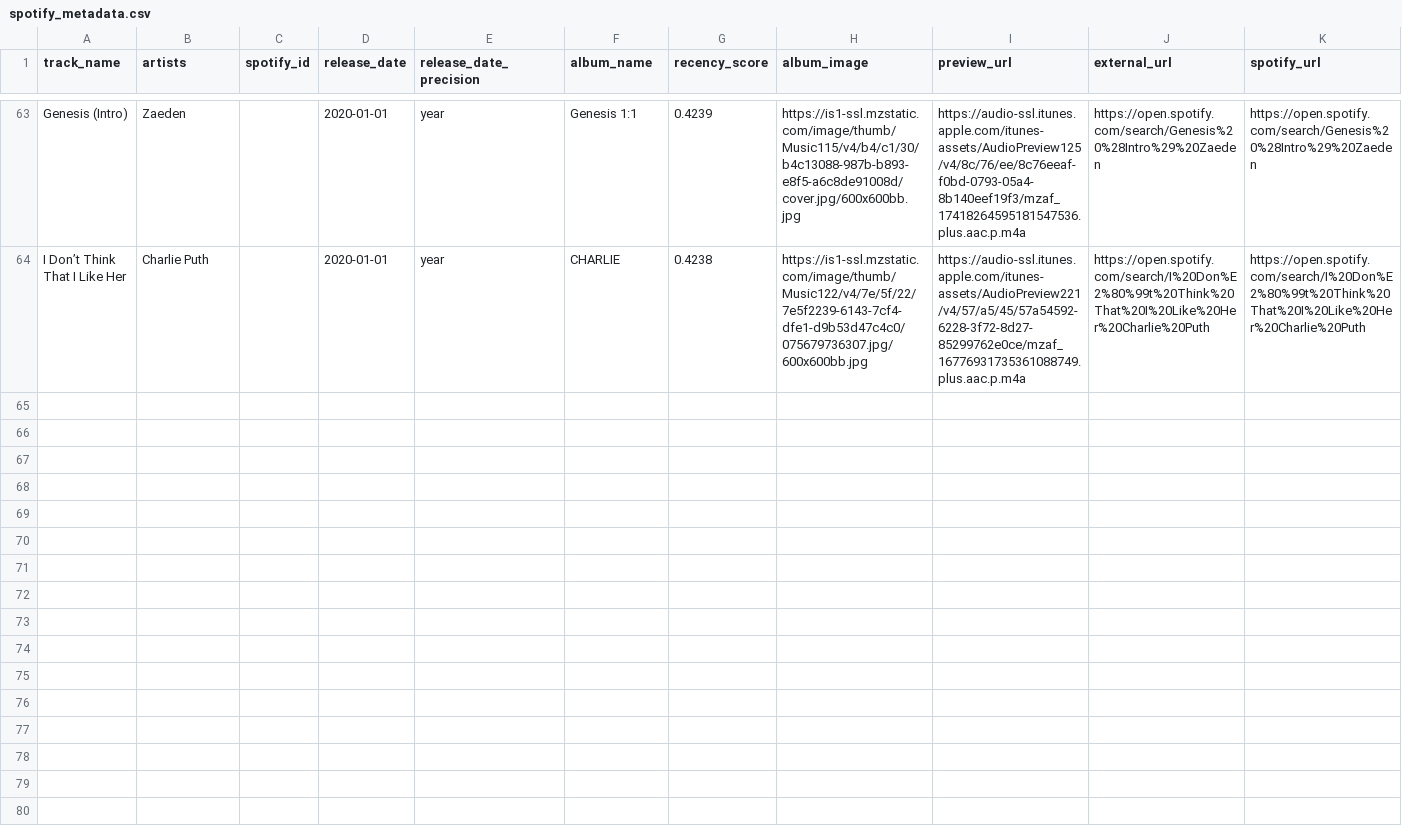
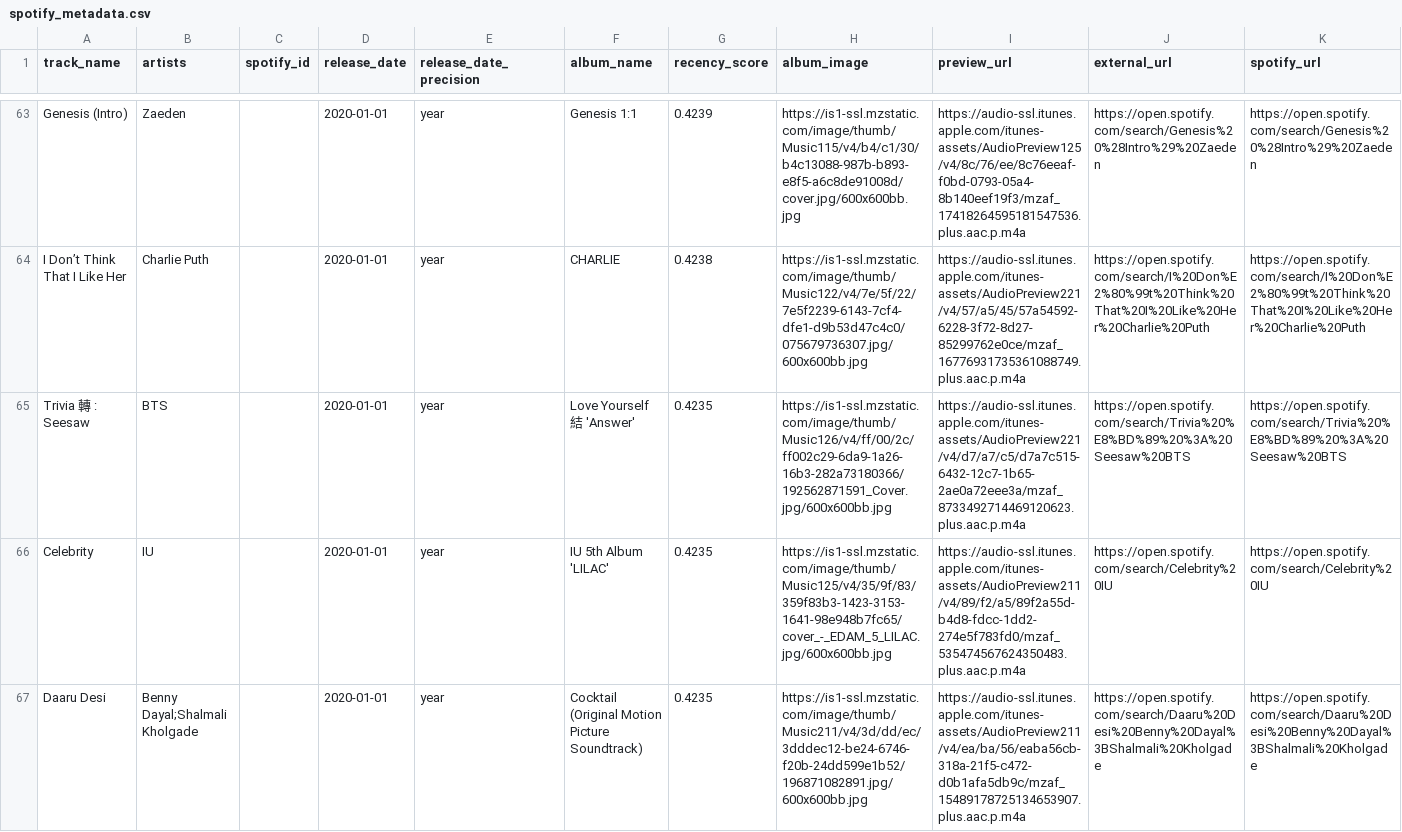
Before and after one commit to kapdiamey-art/MOOD-DETECTING-MUSIC-PLAYER, a CSV file: Mood Detecting Music Player/Recommendation engine/data/processed/spotify_metadata.csv, drawn as a sheet; only a part is shown, gaps mark what is left out; the diff covers the shown part only.

Commit message:
Update music player UI, light mode, and analytics

```diff
--- a/Mood Detecting Music Player/Recommendation engine/data/processed/spotify_metadata.csv
+++ b/Mood Detecting Music Player/Recommendation engine/data/processed/spotify_metadata.csv
@@ -64 +64,4 @@ Genesis (Intro),Zaeden,,2020-01-01,year,Genesis 1:1,0.4239,https://is1-ssl.mzsta
 I Don’t Think That I Like Her,Charlie Puth,,2020-01-01,year,CHARLIE,0.4238,https://is1-ssl.mzstatic.com/image/thumb/Music122/v4/7e/5f/22/7e5f2239-6143-7cf4-dfe1-d9b53d47c4c0/075679736307.jpg/600x600bb.jpg,https://audio-ssl.itunes.apple.com/itunes-assets/AudioPreview221/v4/57/a5/45/57a54592-6228-3f72-8d27-85299762e0ce/mzaf_16776931735361088749.plus.aac.p.m4a,https://open.spotify.com/search/I%20Don%E2%80%99t%20Think%20That%20I%20Like%20Her%20Charlie%20Puth,https://open.spotify.com/search/I%20Don%E2%80%99t%20Think%20That%20I%20Like%20Her%20Charlie%20Puth
+Trivia 轉 : Seesaw,BTS,,2020-01-01,year,Love Yourself 結 'Answer',0.4235,https://is1-ssl.mzstatic.com/image/thumb/Music126/v4/ff/00/2c/ff002c29-6da9-1a26-16b3-282a73180366/192562871591_Cover.jpg/600x600bb.jpg,https://audio-ssl.itunes.apple.com/itunes-assets/AudioPreview221/v4/d7/a7/c5/d7a7c515-6432-12c7-1b65-2ae0a72eee3a/mzaf_8733492714469120623.plus.aac.p.m4a,https://open.spotify.com/search/Trivia%20%E8%BD%89%20%3A%20Seesaw%20BTS,https://open.spotify.com/search/Trivia%20%E8%BD%89%20%3A%20Seesaw%20BTS
+Celebrity,IU,,2020-01-01,year,IU 5th Album 'LILAC',0.4235,https://is1-ssl.mzstatic.com/image/thumb/Music125/v4/35/9f/83/359f83b3-1423-3153-1641-98e948b7fc65/cover_-_EDAM_5_LILAC.jpg/600x600bb.jpg,https://audio-ssl.itunes.apple.com/itunes-assets/AudioPreview211/v4/89/f2/a5/89f2a55d-b4d8-fdcc-1dd2-274e5f783fd0/mzaf_535474567624350483.plus.aac.p.m4a,https://open.spotify.com/search/Celebrity%20IU,https://open.spotify.com/search/Celebrity%20IU
+Daaru Desi,Benny Dayal;Shalmali Kholgade,,2020-01-01,year,Cocktail (Original Motion Picture Soundtrack),0.4235,https://is1-ssl.mzstatic.com/image/thumb/Music211/v4/3d/dd/ec/3dddec12-be24-6746-f20b-24dd599e1b52/196871082891.jpg/600x600bb.jpg,https://audio-ssl.itunes.apple.com/itunes-assets/AudioPreview211/v4/ea/ba/56/eaba56cb-318a-21f5-c472-d0b1afa5db9c/mzaf_15489178725134653907.plus.aac.p.m4a,https://open.spotify.com/search/Daaru%20Desi%20Benny%20Dayal%3BShalmali%20Kholgade,https://open.spotify.com/search/Daaru%20Desi%20Benny%20Dayal%3BShalmali%20Kholgade
```
Also changed, not shown: 2 added rows elsewhere in this file, 18 other files.
